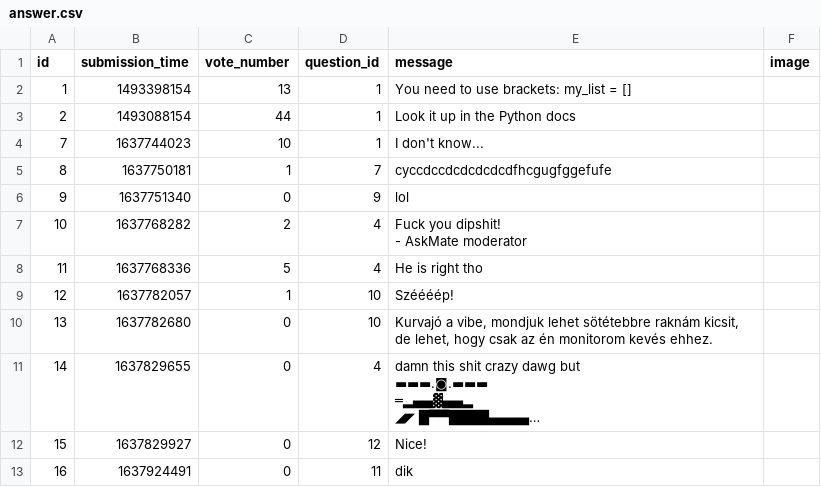
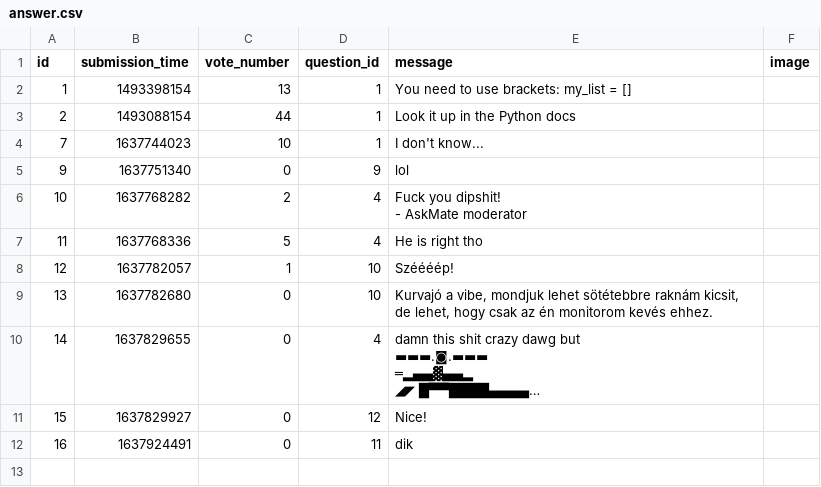
Before and after one commit to LatNat/ask-mate-3-python-LatNat, a CSV file: sample_data/answer.csv, drawn as a sheet; long unchanged cells end in …; the diff names each change by its address in the sheet, - before the commit and + after, or states it on an @@ line.

```diff
--- a/sample_data/answer.csv
+++ b/sample_data/answer.csv
-row 5: 8 | 1637750181 | 1 | 7 | cyccdccdcdcdcdcdfhcgugfggefufe
```
Also changed, not shown: sample_data/question.csv, 2 other files.
